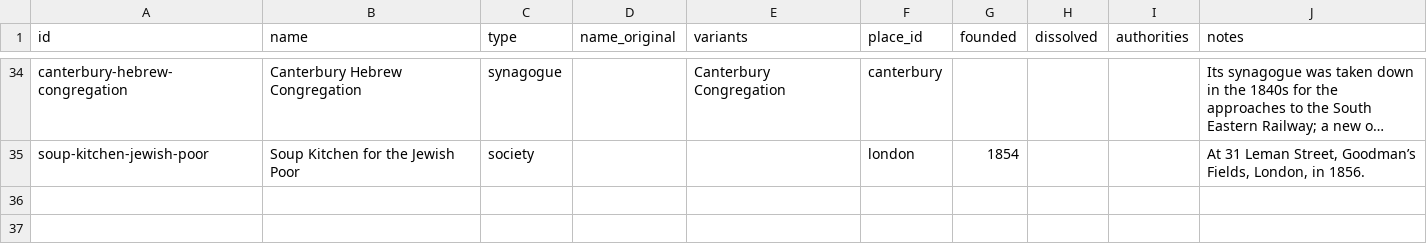
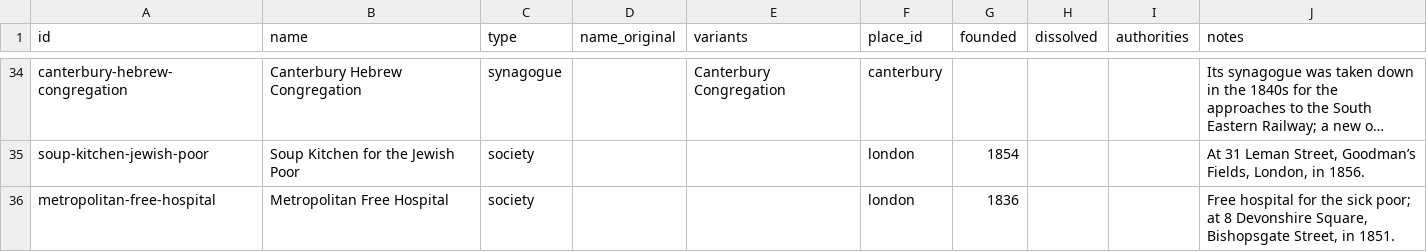
Before and after one commit to judaicadh/listsexplorer, a CSV file: data/organizations.csv, drawn as a sheet; only a part is shown, gaps mark what is left out; long unchanged cells end in …; the diff names each change by its address in the sheet, - before the commit and + after, or states it on an @@ line.

```diff
--- a/data/organizations.csv
+++ b/data/organizations.csv
+row 36: metropolitan-free-hospital | Metropolitan Free Hospital | society |  |  | london | 1836 |  |  | Free hospital for the sick poor; at 8 Devonshire Square, Bishopsgate Street, in 1851.
```
Also changed, not shown: data/lists.csv, data/roles.csv, 4 other files.
